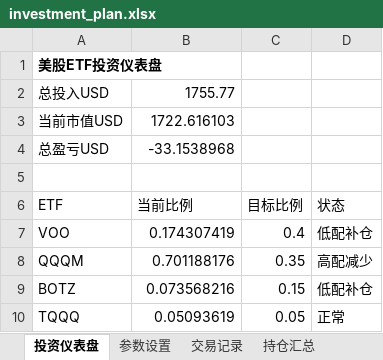
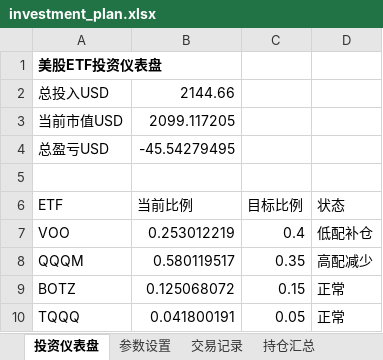
Before and after one commit to yingzhiqiang/-, an Excel workbook: investment_plan.xlsx, sheet 投资仪表盘, drawn as a sheet; values as stored, in another font and other column widths than the file's, no borders; charts and pictures not drawn; the diff names each change by its address in the sheet, - before the commit and + after, or states it on an @@ line.

```diff
--- a/investment_plan.xlsx (sheet 投资仪表盘)
+++ b/investment_plan.xlsx (sheet 投资仪表盘)
-B2 (当前比例): 1755.77
+B2 (当前比例): 2144.66
-B3 (当前比例): 1722.616103
+B3 (当前比例): 2099.117205
-B4 (当前比例): -33.1538968
+B4 (当前比例): -45.54279495
-B7 (当前比例): 0.174307419
+B7 (当前比例): 0.253012219
-B8 (当前比例): 0.701188176
+B8 (当前比例): 0.580119517
-B9 (当前比例): 0.073568216
+B9 (当前比例): 0.125068072
-D9 (状态): 低配补仓
+D9 (状态): 正常
-B10 (当前比例): 0.05093619
+B10 (当前比例): 0.041800191
```
Also changed, not shown: sheet 交易记录, sheet 持仓汇总, sheet 本月3000HKD执行计划, charts or pictures.
